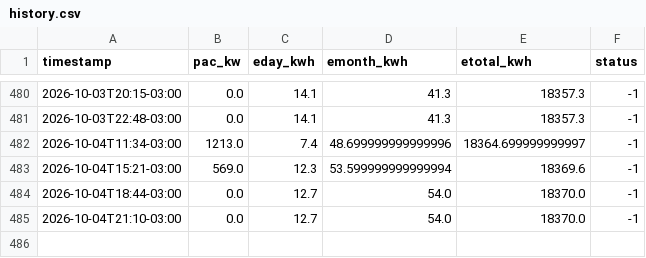
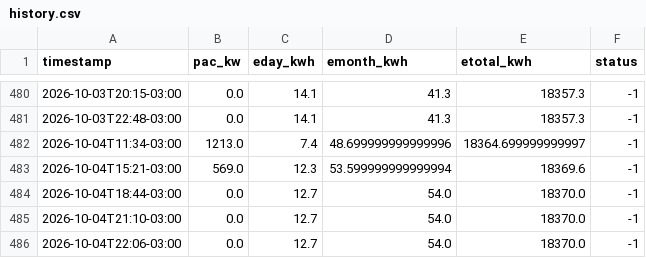
Before and after one commit to IbyangaEdi/UsinaSolar, a CSV file: data/history.csv, drawn as a sheet; only a part is shown, gaps mark what is left out; the diff names each change by its address in the sheet, - before the commit and + after, or states it on an @@ line.

```diff
--- a/data/history.csv
+++ b/data/history.csv
+row 486: 2026-10-04T22:06-03:00 | 0.0 | 12.7 | 54.0 | 18370.0 | -1
```
Also changed, not shown: 2 other files.
